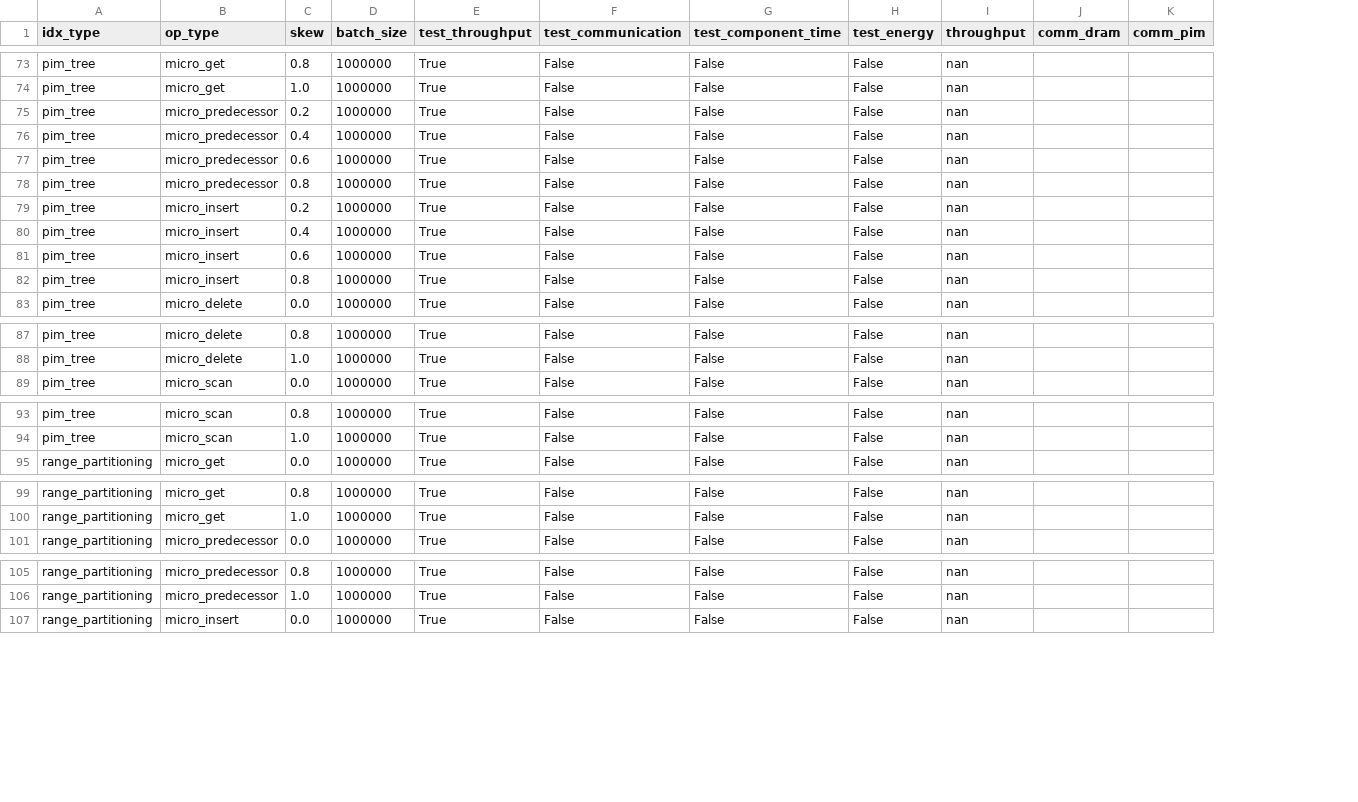
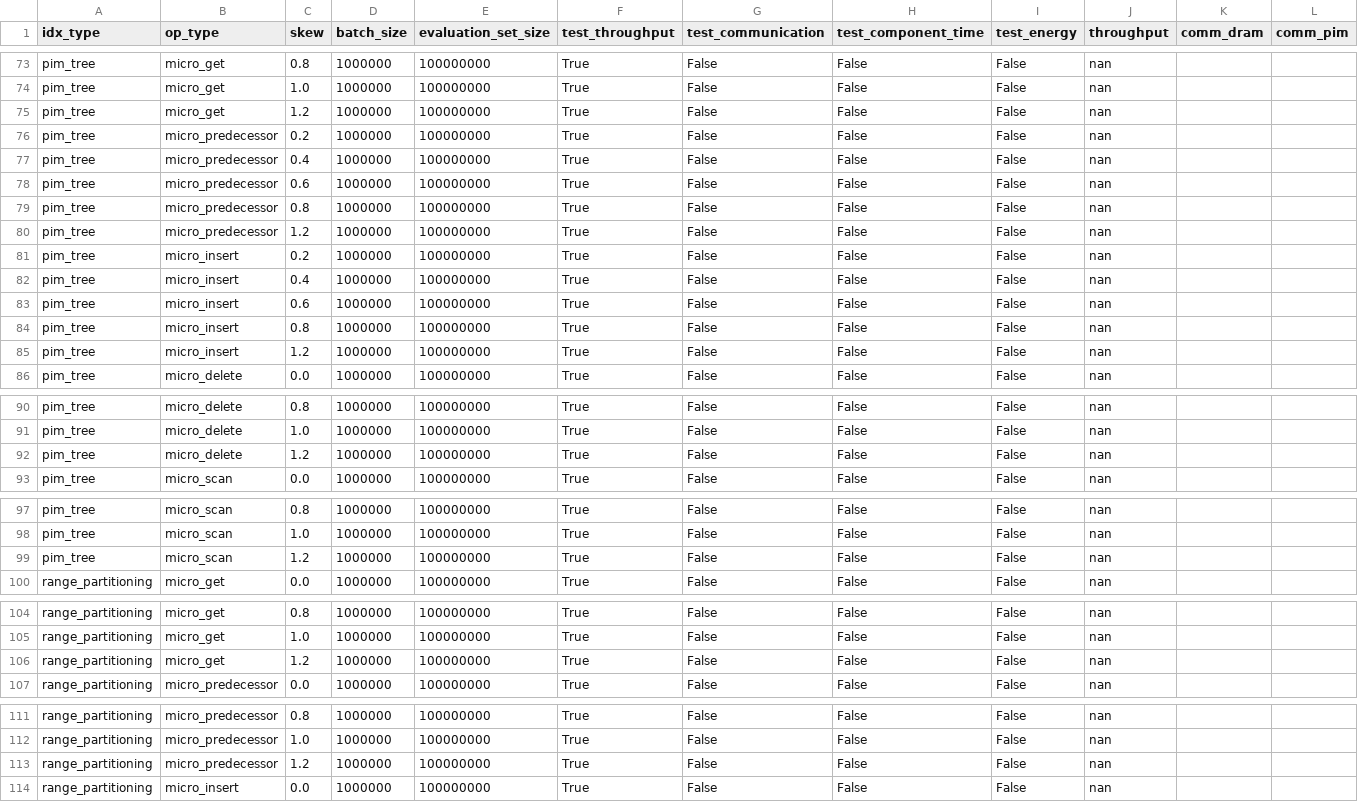
Before and after one commit to Loremkang/pim_tree_test_driver, a CSV file: experiments.csv, drawn as a sheet; only a part is shown, gaps mark what is left out; rows hold the shown columns only; the diff covers the shown part only; the diff names each change by its address in the sheet, - before the commit and + after, or states it on an @@ line.

```diff
--- a/experiments.csv
+++ b/experiments.csv
+column E (evaluation_set_size), rows 73-74: 100000000 | 100000000; rows 76-79: all 100000000; rows 81-84: all 100000000; row 86: 100000000; rows 90-91: 100000000 | 100000000; row 93: 100000000; rows 97-98: 100000000 | 100000000; row 100: 100000000; rows 104-105: 100000000 | 100000000; row 107: 100000000; rows 111-112: 100000000 | 100000000; row 114: 100000000
+row 75: pim_tree | micro_get | 1.2 | 1000000 | 100000000 | True | False | False | False | nan
+row 80: pim_tree | micro_predecessor | 1.2 | 1000000 | 100000000 | True | False | False | False | nan
+row 85: pim_tree | micro_insert | 1.2 | 1000000 | 100000000 | True | False | False | False | nan
+row 92: pim_tree | micro_delete | 1.2 | 1000000 | 100000000 | True | False | False | False | nan
+row 99: pim_tree | micro_scan | 1.2 | 1000000 | 100000000 | True | False | False | False | nan
+row 106: range_partitioning | micro_get | 1.2 | 1000000 | 100000000 | True | False | False | False | nan
+row 113: range_partitioning | micro_predecessor | 1.2 | 1000000 | 100000000 | True | False | False | False | nan
```
Also changed, not shown: 3 added rows and 10 edited cells elsewhere in this file, results.csv, 10 other files.
